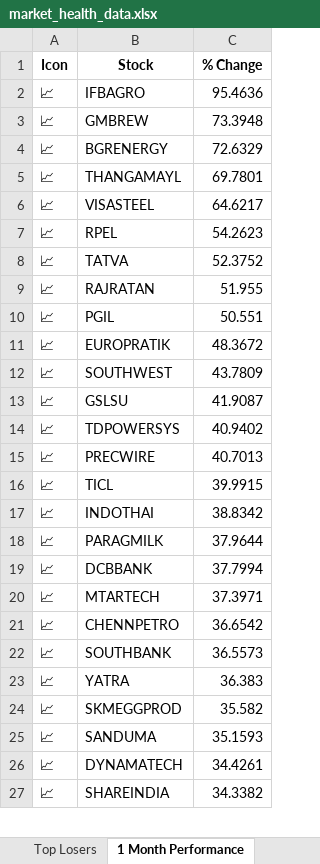
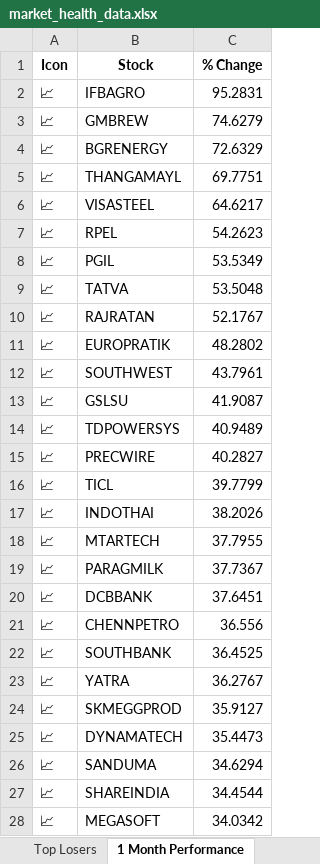
Before and after one commit to twyvernss/market-health-data, an Excel workbook: market_health_data.xlsx, sheet 1 Month Performance, drawn as a sheet; only a part is shown; values as stored, in another font and other column widths than the file's, no borders; removed rows and columns are numbered as before the commit, all else as after; the diff covers the shown part only; the diff names each change by its address in the sheet, - before the commit and + after, or states it on an @@ line.

```diff
--- a/market_health_data.xlsx (sheet 1 Month Performance)
+++ b/market_health_data.xlsx (sheet 1 Month Performance)
-C2 (% Change): 95.4636
+C2 (% Change): 95.2831
-C3 (% Change): 73.3948
+C3 (% Change): 74.6279
-C5 (% Change): 69.7801
+C5 (% Change): 69.7751
+row 8: 📈 | PGIL | 53.5349
-C9 (% Change): 52.3752
+C9 (% Change): 53.5048
-C10 (% Change): 51.955
+C10 (% Change): 52.1767
-row 10: 📈 | PGIL | 50.551
-C11 (% Change): 48.3672
+C11 (% Change): 48.2802
-C12 (% Change): 43.7809
+C12 (% Change): 43.7961
-C14 (% Change): 40.9402
+C14 (% Change): 40.9489
-C15 (% Change): 40.7013
+C15 (% Change): 40.2827
-C16 (% Change): 39.9915
+C16 (% Change): 39.7799
-C17 (% Change): 38.8342
+C17 (% Change): 38.2026
+row 18: 📈 | MTARTECH | 37.7955
-C19 (% Change): 37.9644
+C19 (% Change): 37.7367
-C20 (% Change): 37.7994
+C20 (% Change): 37.6451
-row 20: 📈 | MTARTECH | 37.3971
-C21 (% Change): 36.6542
+C21 (% Change): 36.556
-C22 (% Change): 36.5573
+C22 (% Change): 36.4525
-C23 (% Change): 36.383
+C23 (% Change): 36.2767
-C24 (% Change): 35.582
+C24 (% Change): 35.9127
-row 25: 📈 | SANDUMA | 35.1593
-C25 (% Change): 34.4261
+C25 (% Change): 35.4473
+row 26: 📈 | SANDUMA | 34.6294
-C27 (% Change): 34.3382
+C27 (% Change): 34.4544
+row 28: 📈 | MEGASOFT | 34.0342
```
Also changed, not shown: 12 added rows, 13 removed rows and 30 edited cells elsewhere in this sheet, sheet Industry Analysis, sheet Top Gainers, sheet Top Losers, sheet 2 Week Return, sheet Stock List, sheet 1 Year Return, 2 more sheets.
